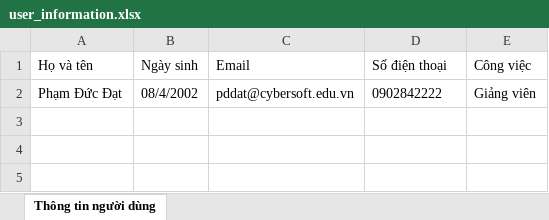
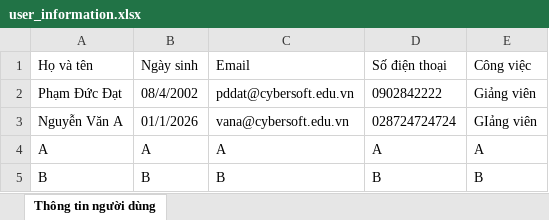
Before and after one commit to ducdatit2002/cd-data-17-code, an Excel workbook: buoi_06/user_information.xlsx, sheet Thông tin người dùng, drawn as a sheet; values as stored, in another font and other column widths than the file's, no borders; the diff names each change by its address in the sheet, - before the commit and + after, or states it on an @@ line.

```diff
--- a/buoi_06/user_information.xlsx (sheet Thông tin người dùng)
+++ b/buoi_06/user_information.xlsx (sheet Thông tin người dùng)
+row 3: Nguyễn Văn A | 01/1/2026 | vana@cybersoft.edu.vn | 028724724724 | GIảng viên
+row 4: A | A | A | A | A
+row 5: B | B | B | B | B
```
Also changed, not shown: 3 other files.
